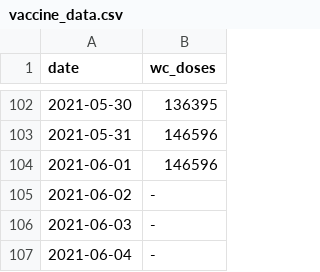
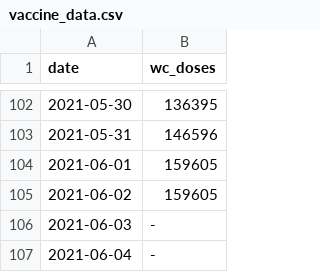
Before and after one commit to skycope/covid, a CSV file: vaccine_data.csv, drawn as a sheet; only a part is shown, gaps mark what is left out.

Commit message:
Update vaccine_data.csv

```diff
--- a/vaccine_data.csv
+++ b/vaccine_data.csv
@@ -103,4 +103,4 @@ date,wc_doses
 2021-05-31,146596
-2021-06-01,146596
-2021-06-02,-
+2021-06-01,159605
+2021-06-02,159605
 2021-06-03,-
```
